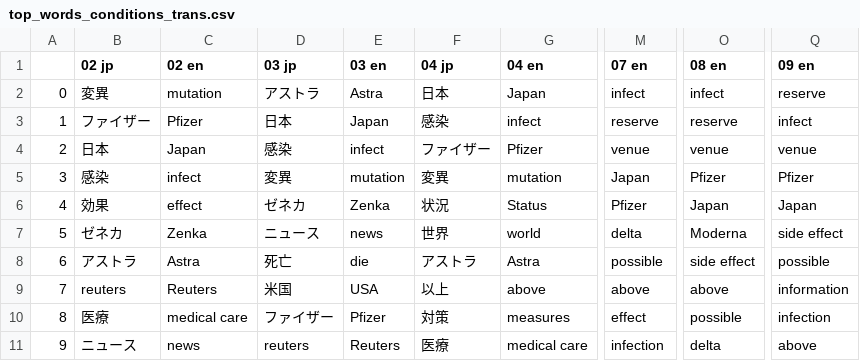
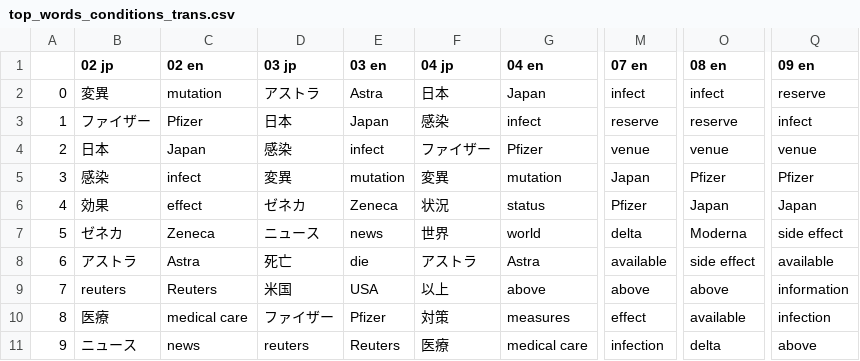
Before and after one commit to juniorliu95/COVID_fear, a CSV file: data/top_words_conditions_trans.csv, drawn as a sheet; only a part is shown, gaps mark what is left out; the diff names each change by its address in the sheet, - before the commit and + after, or states it on an @@ line.

```diff
--- a/data/top_words_conditions_trans.csv
+++ b/data/top_words_conditions_trans.csv
-E6 (03 en): Zenka
+E6 (03 en): Zeneca
-G6 (04 en): Status
+G6 (04 en): status
-C7 (02 en): Zenka
+C7 (02 en): Zeneca
-M8 (07 en): possible
+M8 (07 en): available
-Q8 (09 en): possible
+Q8 (09 en): available
-O10 (08 en): possible
+O10 (08 en): available
```
Also changed, not shown: data/LDA_fear_trans.csv, data/top_biwords_conditions_trans.csv, 22 other files.
